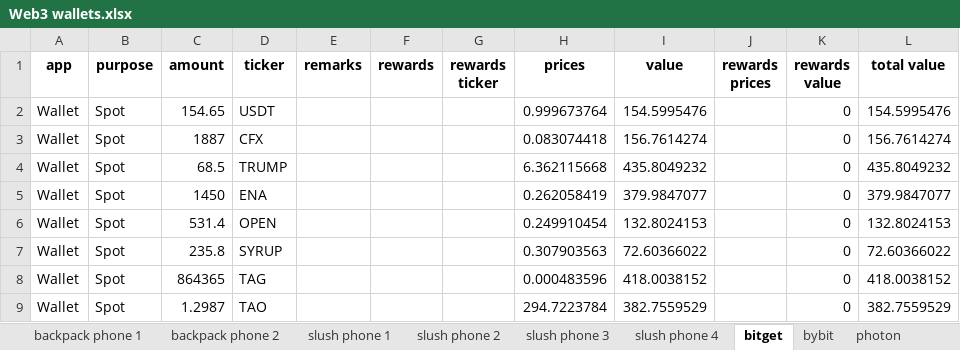
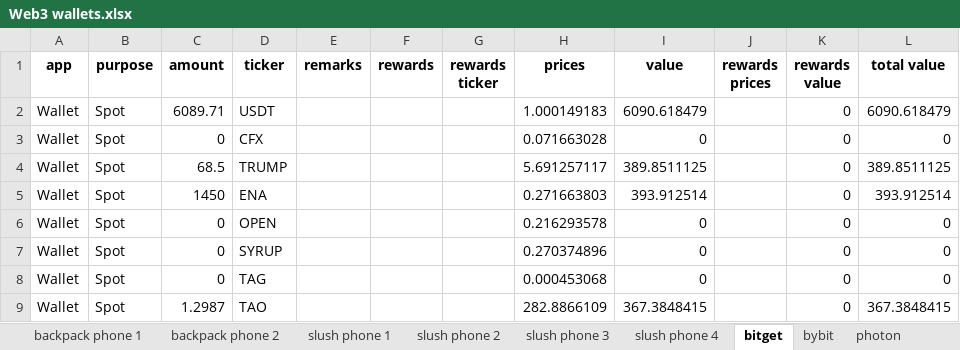
Before and after one commit to Jeffers-Git/Web3-Portfolio-Analysis, an Excel workbook: data/Web3 wallets.xlsx, sheet bitget, drawn as a sheet; only a part is shown; values as stored, in another font and other column widths than the file's, no borders; the diff covers the shown part only; the diff names each change by its address in the sheet, - before the commit and + after, or states it on an @@ line.

```diff
--- a/data/Web3 wallets.xlsx (sheet bitget)
+++ b/data/Web3 wallets.xlsx (sheet bitget)
-C2 (amount): 154.65
+C2 (amount): 6089.71
-H2 (prices): 0.999673764
+H2 (prices): 1.000149183
-I2 (value): 154.5995476
+I2 (value): 6090.618479
-L2 (total value): 154.5995476
+L2 (total value): 6090.618479
-C3 (amount): 1887
+C3 (amount): 0
-H3 (prices): 0.083074418
+H3 (prices): 0.071663028
-I3 (value): 156.7614274
+I3 (value): 0
-L3 (total value): 156.7614274
+L3 (total value): 0
-H4 (prices): 6.362115668
+H4 (prices): 5.691257117
-I4 (value): 435.8049232
+I4 (value): 389.8511125
-L4 (total value): 435.8049232
+L4 (total value): 389.8511125
-H5 (prices): 0.262058419
+H5 (prices): 0.271663803
-I5 (value): 379.9847077
+I5 (value): 393.912514
-L5 (total value): 379.9847077
+L5 (total value): 393.912514
-C6 (amount): 531.4
+C6 (amount): 0
-H6 (prices): 0.249910454
+H6 (prices): 0.216293578
-I6 (value): 132.8024153
+I6 (value): 0
-L6 (total value): 132.8024153
+L6 (total value): 0
-C7 (amount): 235.8
+C7 (amount): 0
-H7 (prices): 0.307903563
+H7 (prices): 0.270374896
-I7 (value): 72.60366022
+I7 (value): 0
-L7 (total value): 72.60366022
+L7 (total value): 0
-C8 (amount): 864365
+C8 (amount): 0
-H8 (prices): 0.000483596
+H8 (prices): 0.000453068
-I8 (value): 418.0038152
+I8 (value): 0
-L8 (total value): 418.0038152
+L8 (total value): 0
-H9 (prices): 294.7223784
+H9 (prices): 282.8866109
-I9 (value): 382.7559529
+I9 (value): 367.3848415
-L9 (total value): 382.7559529
+L9 (total value): 367.3848415
```
Also changed, not shown: 13 edited cells elsewhere in this sheet, sheet ledger new, sheet phantom, sheet phantom2, sheet monad main, sheet metamask, sheet okx, 25 more sheets, other sheet tabs.
